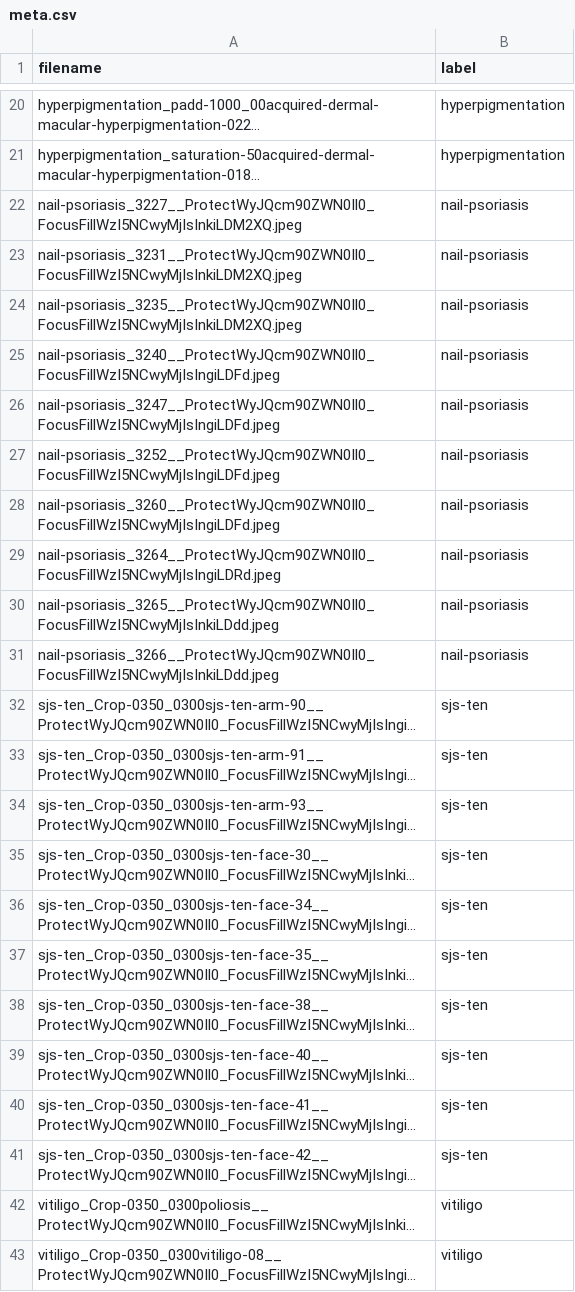
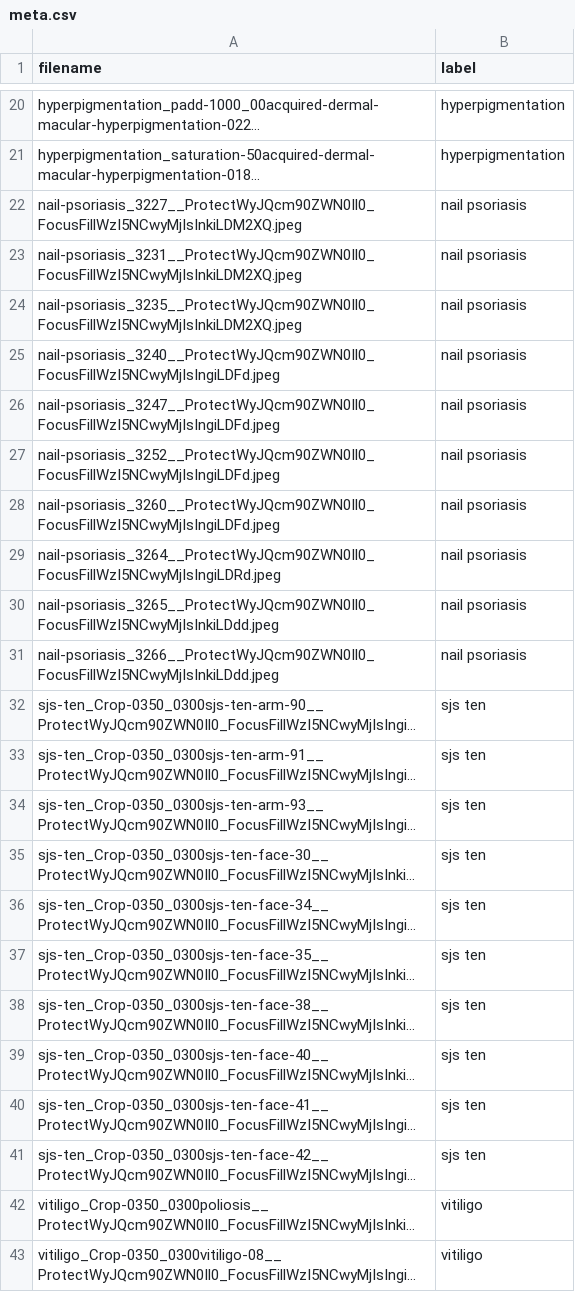
Before and after one commit to zzox531/derm-overview, a CSV file: daffodil_images/meta.csv, drawn as a sheet; only a part is shown, gaps mark what is left out; long unchanged cells end in …; the diff names each change by its address in the sheet, - before the commit and + after, or states it on an @@ line.

```diff
--- a/daffodil_images/meta.csv
+++ b/daffodil_images/meta.csv
-B22:B31 (label): nail-psoriasis
+B22:B31 (label): nail psoriasis
-B32:B41 (label): sjs-ten
+B32:B41 (label): sjs ten
```
Also changed, not shown: 1 other file.
